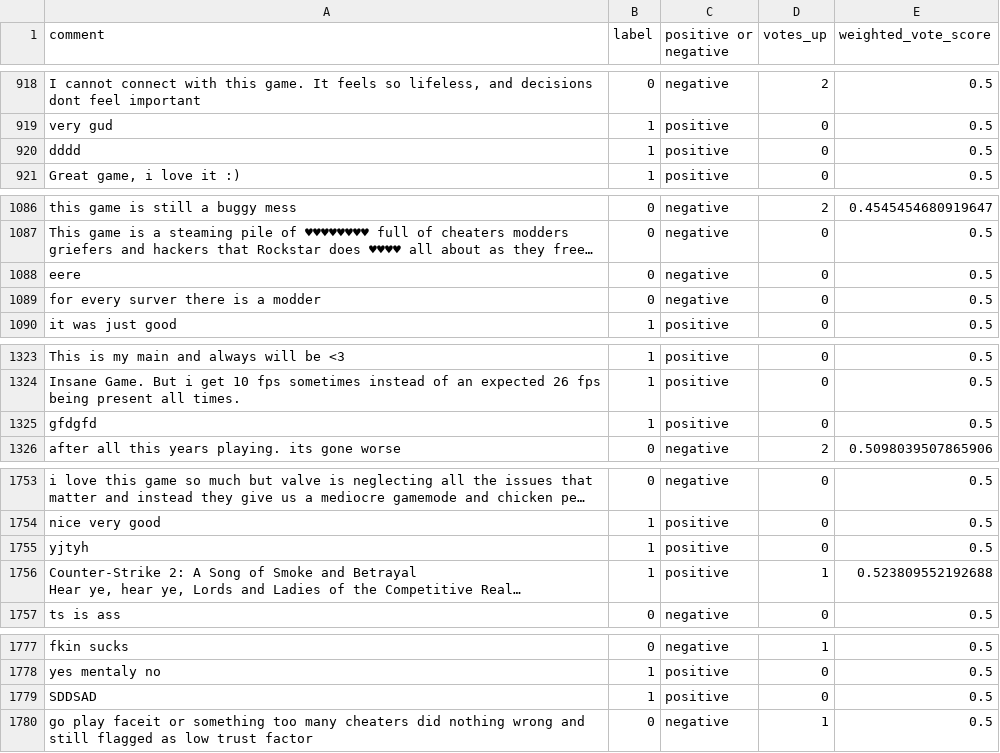
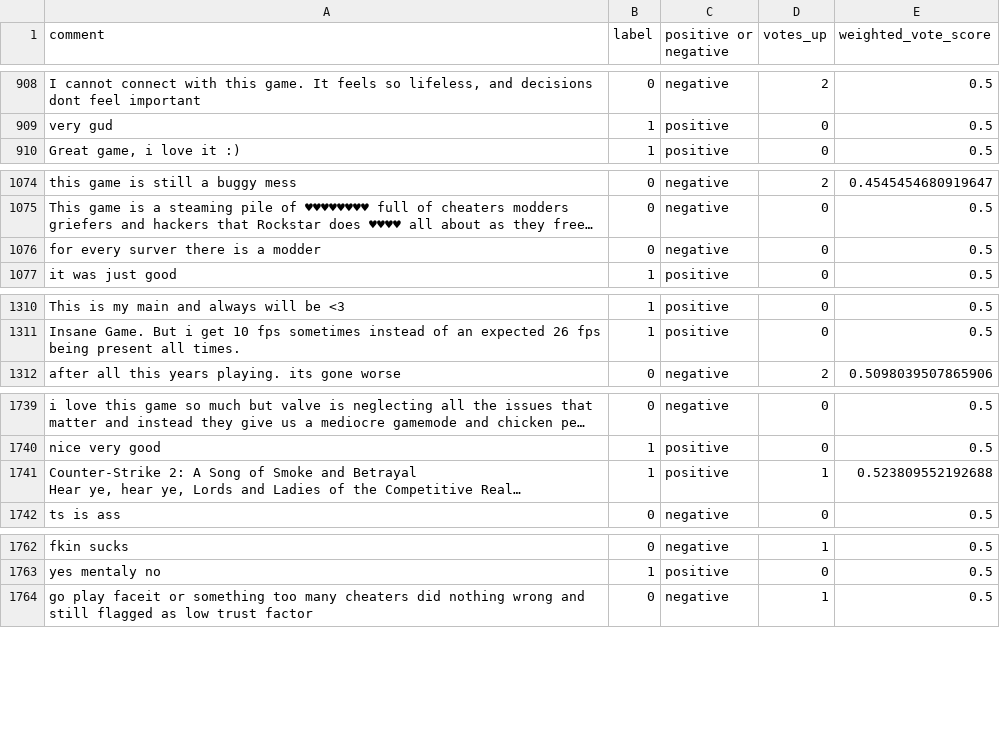
Before and after one commit to outraft/Game-review-NLP, a CSV file: steam_reviews_cleaned.csv, drawn as a sheet; only a part is shown, gaps mark what is left out; long unchanged cells end in …; the diff covers the shown part only; the diff names each change by its address in the sheet, - before the commit and + after, or states it on an @@ line.

```diff
--- a/steam_reviews_cleaned.csv
+++ b/steam_reviews_cleaned.csv
-row 920: dddd | 1 | positive | 0 | 0.5
-row 1088: eere | 0 | negative | 0 | 0.5
-row 1325: gfdgfd | 1 | positive | 0 | 0.5
-row 1755: yjtyh | 1 | positive | 0 | 0.5
-row 1779: SDDSAD | 1 | positive | 0 | 0.5
```
Also changed, not shown: 13 removed rows elsewhere in this file, 4 other files.
